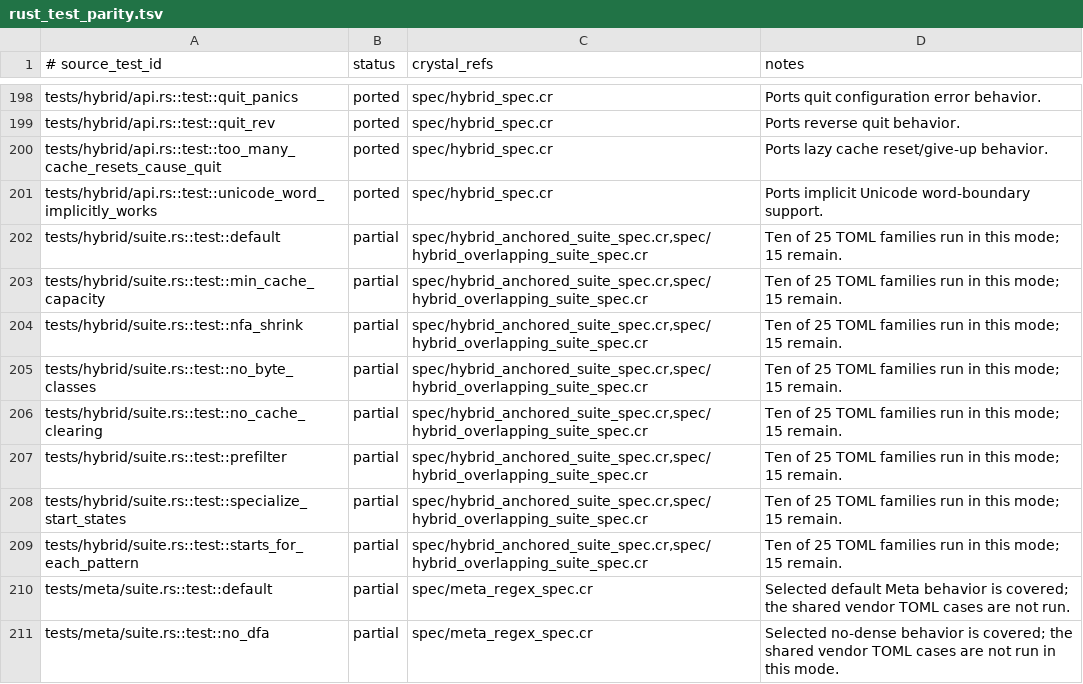
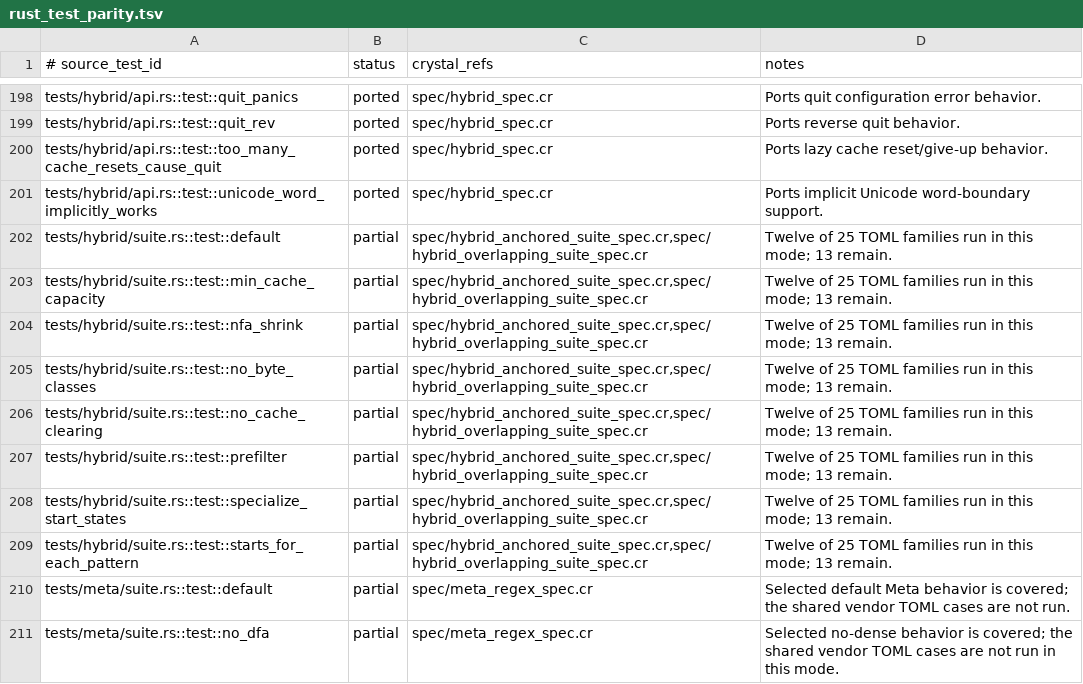
Before and after one commit to dsisnero/regex-automata, a TSV file: plans/inventory/rust_test_parity.tsv, drawn as a sheet; only a part is shown, gaps mark what is left out.

Commit message:
port: verify hybrid inline flags and multiline fixtures
- Run 151 vendor cases in all eight hybrid modes

- Mirror Rust UTF-8 and lazy match-limit configuration in the suite runner

```diff
--- a/plans/inventory/rust_test_parity.tsv
+++ b/plans/inventory/rust_test_parity.tsv
@@ -201,10 +201,10 @@ tests/hybrid/api.rs::test::too_many_cache_resets_cause_quit	ported	spec/hybrid_s
 tests/hybrid/api.rs::test::unicode_word_implicitly_works	ported	spec/hybrid_spec.cr	Ports implicit Unicode word-boundary support.
-tests/hybrid/suite.rs::test::default	partial	spec/hybrid_anchored_suite_spec.cr,spec/hybrid_overlapping_suite_spec.cr	Ten of 25 TOML families run in this mode; 15 remain.
-tests/hybrid/suite.rs::test::min_cache_capacity	partial	spec/hybrid_anchored_suite_spec.cr,spec/hybrid_overlapping_suite_spec.cr	Ten of 25 TOML families run in this mode; 15 remain.
-tests/hybrid/suite.rs::test::nfa_shrink	partial	spec/hybrid_anchored_suite_spec.cr,spec/hybrid_overlapping_suite_spec.cr	Ten of 25 TOML families run in this mode; 15 remain.
-tests/hybrid/suite.rs::test::no_byte_classes	partial	spec/hybrid_anchored_suite_spec.cr,spec/hybrid_overlapping_suite_spec.cr	Ten of 25 TOML families run in this mode; 15 remain.
-tests/hybrid/suite.rs::test::no_cache_clearing	partial	spec/hybrid_anchored_suite_spec.cr,spec/hybrid_overlapping_suite_spec.cr	Ten of 25 TOML families run in this mode; 15 remain.
-tests/hybrid/suite.rs::test::prefilter	partial	spec/hybrid_anchored_suite_spec.cr,spec/hybrid_overlapping_suite_spec.cr	Ten of 25 TOML families run in this mode; 15 remain.
-tests/hybrid/suite.rs::test::specialize_start_states	partial	spec/hybrid_anchored_suite_spec.cr,spec/hybrid_overlapping_suite_spec.cr	Ten of 25 TOML families run in this mode; 15 remain.
-tests/hybrid/suite.rs::test::starts_for_each_pattern	partial	spec/hybrid_anchored_suite_spec.cr,spec/hybrid_overlapping_suite_spec.cr	Ten of 25 TOML families run in this mode; 15 remain.
+tests/hybrid/suite.rs::test::default	partial	spec/hybrid_anchored_suite_spec.cr,spec/hybrid_overlapping_suite_spec.cr	Twelve of 25 TOML families run in this mode; 13 remain.
+tests/hybrid/suite.rs::test::min_cache_capacity	partial	spec/hybrid_anchored_suite_spec.cr,spec/hybrid_overlapping_suite_spec.cr	Twelve of 25 TOML families run in this mode; 13 remain.
+tests/hybrid/suite.rs::test::nfa_shrink	partial	spec/hybrid_anchored_suite_spec.cr,spec/hybrid_overlapping_suite_spec.cr	Twelve of 25 TOML families run in this mode; 13 remain.
+tests/hybrid/suite.rs::test::no_byte_classes	partial	spec/hybrid_anchored_suite_spec.cr,spec/hybrid_overlapping_suite_spec.cr	Twelve of 25 TOML families run in this mode; 13 remain.
+tests/hybrid/suite.rs::test::no_cache_clearing	partial	spec/hybrid_anchored_suite_spec.cr,spec/hybrid_overlapping_suite_spec.cr	Twelve of 25 TOML families run in this mode; 13 remain.
+tests/hybrid/suite.rs::test::prefilter	partial	spec/hybrid_anchored_suite_spec.cr,spec/hybrid_overlapping_suite_spec.cr	Twelve of 25 TOML families run in this mode; 13 remain.
+tests/hybrid/suite.rs::test::specialize_start_states	partial	spec/hybrid_anchored_suite_spec.cr,spec/hybrid_overlapping_suite_spec.cr	Twelve of 25 TOML families run in this mode; 13 remain.
+tests/hybrid/suite.rs::test::starts_for_each_pattern	partial	spec/hybrid_anchored_suite_spec.cr,spec/hybrid_overlapping_suite_spec.cr	Twelve of 25 TOML families run in this mode; 13 remain.
 tests/meta/suite.rs::test::default	partial	spec/meta_regex_spec.cr	Selected default Meta behavior is covered; the shared vendor TOML cases are not run.
```
Also changed, not shown: 2 other files.
